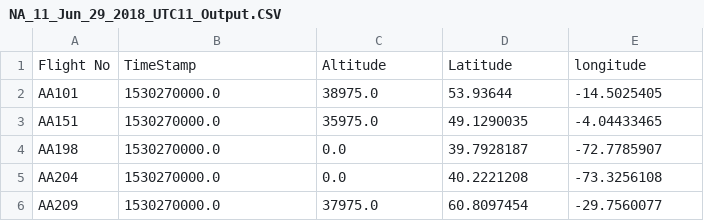
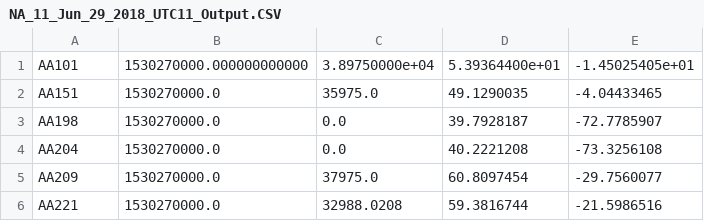
Before and after one commit to KumarMalay/Routing-Optimisation-for-aeronautical-Networks, a CSV file: NA_11_Jun_29_2018_UTC11_Output.CSV, drawn as a sheet; only a part is shown; the shorter side is filled out with more unchanged rows.

```diff
--- a/NA_11_Jun_29_2018_UTC11_Output.CSV
+++ b/NA_11_Jun_29_2018_UTC11_Output.CSV
@@ -1,3 +1,2 @@
-Flight No,TimeStamp,Altitude,Latitude,longitude
-AA101,1530270000.0,38975.0,53.93644,-14.5025405
+AA101,1530270000.000000000000,3.89750000e+04,5.39364400e+01,-1.45025405e+01
 AA151,1530270000.0,35975.0,49.1290035,-4.04433465
```
Also changed, not shown: 1 other file.
